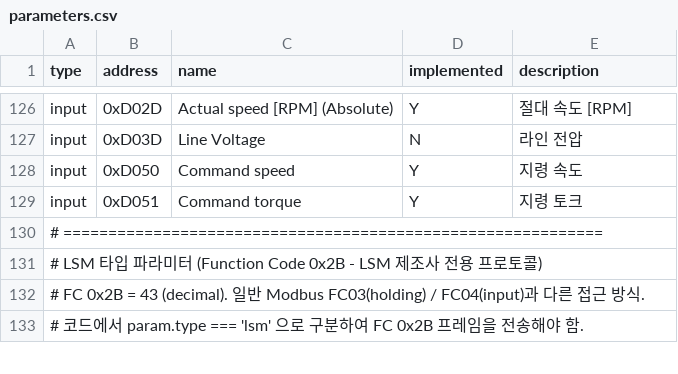
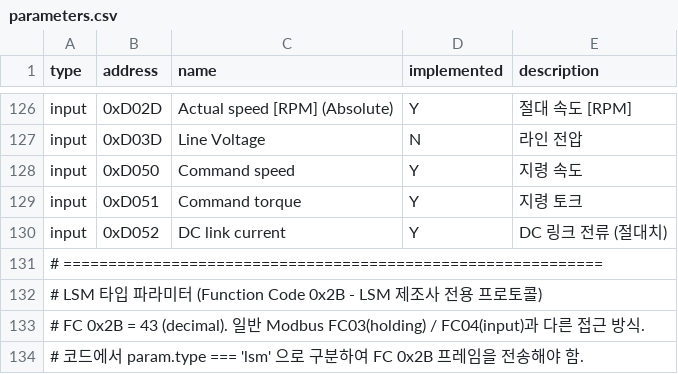
Before and after one commit to BrownButton/web_gui, a CSV file: parameters.csv, drawn as a sheet; only a part is shown, gaps mark what is left out.

```diff
--- a/parameters.csv
+++ b/parameters.csv
@@ -129,2 +129,3 @@ input,0xD050,Command speed,Y,지령 속도
 input,0xD051,Command torque,Y,지령 토크
+input,0xD052,DC link current,Y,"DC 링크 전류 (절대치)"
 # ============================================================
```
Also changed, not shown: 1 other file.
